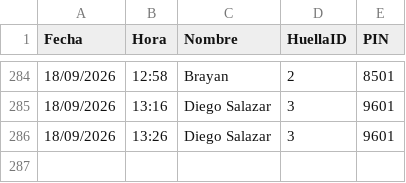
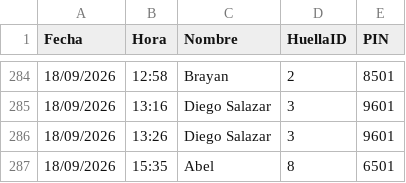
Before and after one commit to IMPLACOR/BIOMETRICO, a CSV file: registros.csv, drawn as a sheet; only a part is shown, gaps mark what is left out; the diff names each change by its address in the sheet, - before the commit and + after, or states it on an @@ line.

Commit message:
Actualizando registros desde ESP32

```diff
--- a/registros.csv
+++ b/registros.csv
+row 287: 18/09/2026 | 15:35 | Abel | 8 | 6501
```
